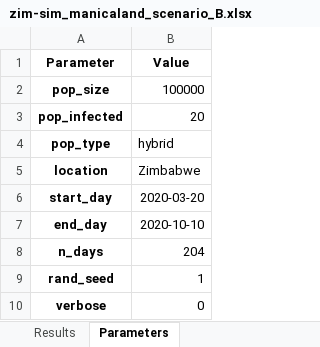
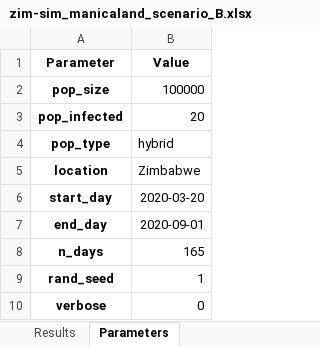
Before and after one commit to spet2094/covasim, an Excel workbook: my_countries/ZIM/outputs/zim-sim_manicaland_scenario_B.xlsx, sheet Parameters, drawn as a sheet; only a part is shown; values as stored, in another font and other column widths than the file's, no borders; the diff names each change by its address in the sheet, - before the commit and + after, or states it on an @@ line.

```diff
--- a/my_countries/ZIM/outputs/zim-sim_manicaland_scenario_B.xlsx (sheet Parameters)
+++ b/my_countries/ZIM/outputs/zim-sim_manicaland_scenario_B.xlsx (sheet Parameters)
-B7 (Value): 2020-10-10
+B7 (Value): 2020-09-01
-B8 (Value): 204
+B8 (Value): 165
```
Also changed, not shown: sheet Results, my_countries/ZIM/outputs/zim-sim_default_scenario_A.xlsx, 10 other files.
